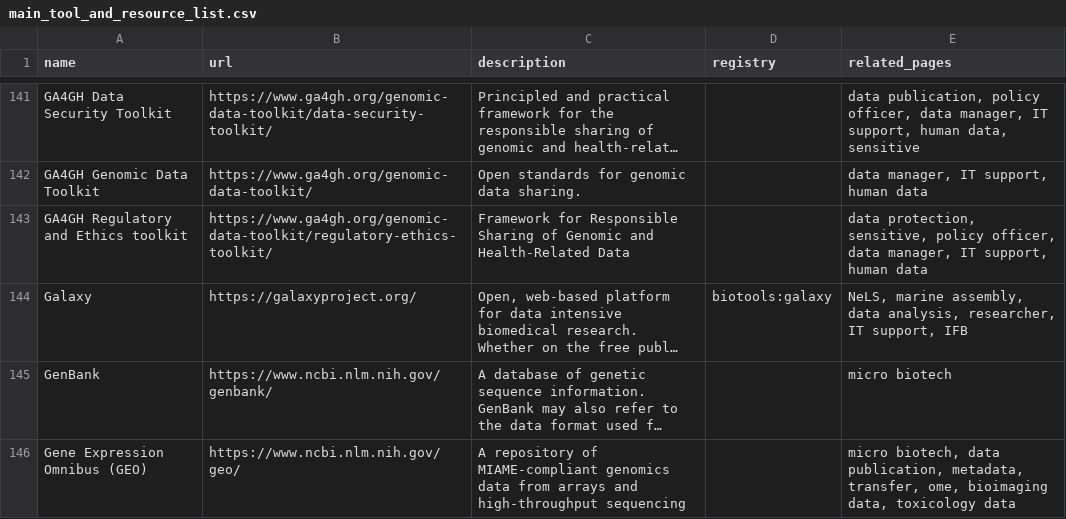
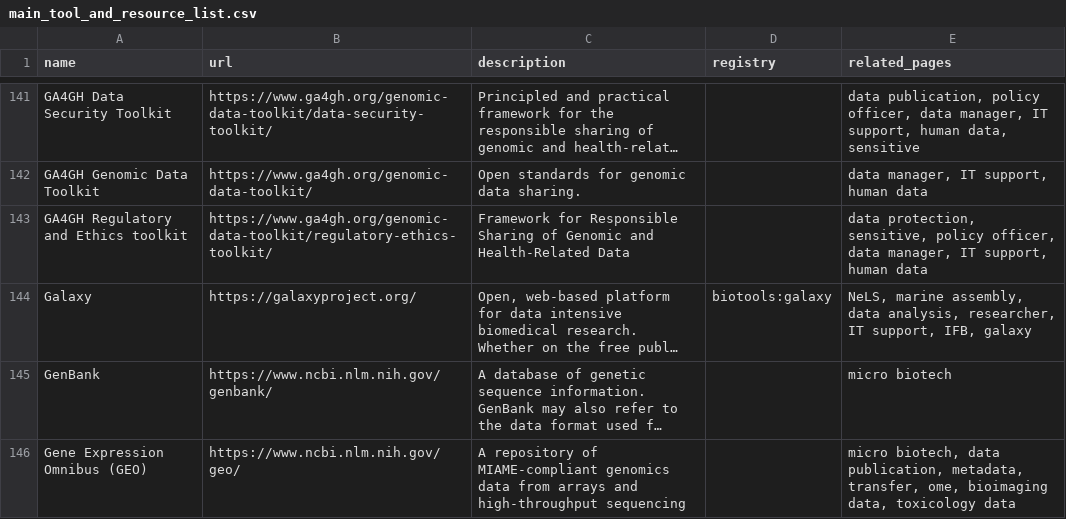
Before and after one commit to elixir-europe/rdmkit, a CSV file: _data/main_tool_and_resource_list.csv, drawn as a sheet; only a part is shown, gaps mark what is left out; long unchanged cells end in …; the diff names each change by its address in the sheet, - before the commit and + after, or states it on an @@ line.

Commit message:
update tools table

```diff
--- a/_data/main_tool_and_resource_list.csv
+++ b/_data/main_tool_and_resource_list.csv
-E144 (related_pages): …IT support, IFB
+E144 (related_pages): …IT support, IFB, galaxy
```
Also changed, not shown: 1 other file.
